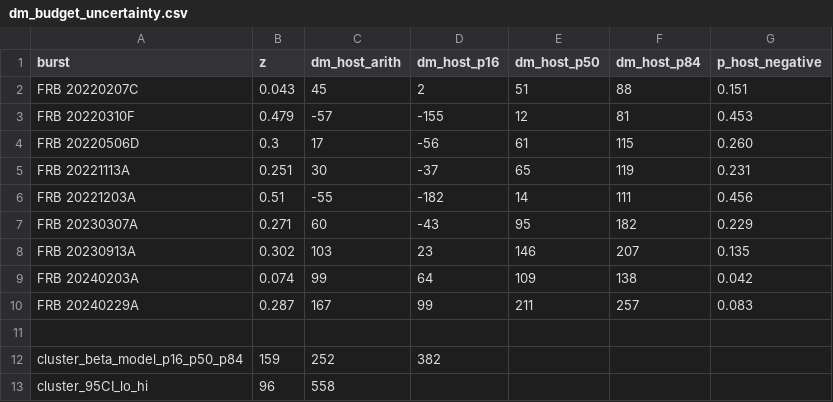
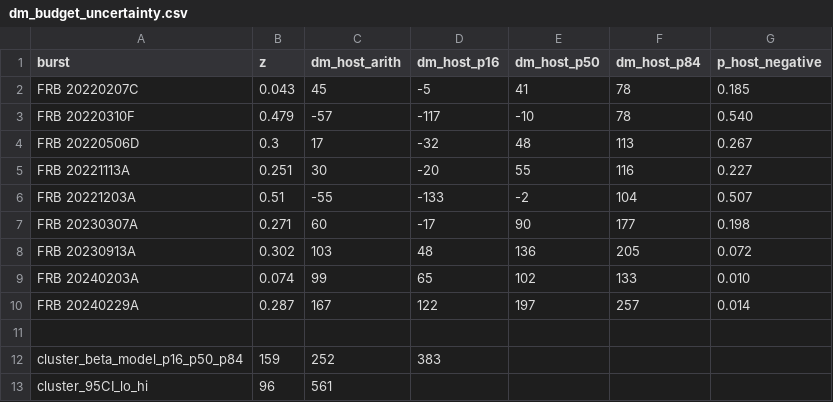
Before and after one commit to jakobtfaber/Faber2026-analysis, a CSV file: scripts/dm_budget_uncertainty.csv, drawn as a sheet.

Commit message:
budget: re-base cosmic DM term on TNG-calibrated IGM log-normal (Connor 2025) (#40)
Replace the Macquart P(Delta) form with fixed sigma_DM = F z^{-1/2} for the
diffuse cosmic term in the DM_host forward model. The cosmic column is now
DM_IGM ~ LogNormal(mu(z), sigma(z)), with the redshift-dependent parameters from
the IllustrisTNG-300 bivariate fit of Walker et al. (2024), adopted via the
Connor et al. (2025, Nat. Astron. 9, 1226) reproduction package and rescaled to
f_IGM = 0.76 (+0.10/-0.11).

Rationale (all three are the physical point of Connor et al. 2025):
- sigma_DM does NOT follow the z^{-1/2} halo-Poisson scaling; diffuse scatter is
  dominated by non-Poissonian IGM filament/sheet intersection. The old form gave
  DM_cosmic a fractional width ~60-80%; the TNG IGM calibration gives ~20-37%.
- We map onto the IGM marginal, not the total DM_cos = DM_IGM + DM_X, because
  identified intervening halos are already carried by the separate DM_int census;
  the total would double-count them (that ~3x excess width was exactly DM_int's
  halo scatter).
- f_IGM = 0.76 (vs Macquart f_d = 0.84) lowers the IGM mean ~8-11%.

Impact: sharpens the two-population reading. The two high-z sightlines move to
P(DM_host<0) ~ 0.5 (20220310F 0.45->0.54; 20221203A 0.46->0.51); moderate-z
hosts become confidently positive (20240229A 0.08->0.01); every 68% interval
narrows 13-19%. Regenerates dm_budget_uncertainty.csv and dm_host_posteriors.

Adds Connor2024 and Walker2024 to bib/refs.bib (metadata verified vs CrossRef).
Referee item: fiducial DM-prior sign-off.

```diff
--- a/scripts/dm_budget_uncertainty.csv
+++ b/scripts/dm_budget_uncertainty.csv
@@ -1,13 +1,13 @@
 burst,z,dm_host_arith,dm_host_p16,dm_host_p50,dm_host_p84,p_host_negative
-FRB 20220207C,0.043,45,2,51,88,0.151
-FRB 20220310F,0.479,-57,-155,12,81,0.453
-FRB 20220506D,0.3,17,-56,61,115,0.260
-FRB 20221113A,0.251,30,-37,65,119,0.231
-FRB 20221203A,0.51,-55,-182,14,111,0.456
-FRB 20230307A,0.271,60,-43,95,182,0.229
-FRB 20230913A,0.302,103,23,146,207,0.135
-FRB 20240203A,0.074,99,64,109,138,0.042
-FRB 20240229A,0.287,167,99,211,257,0.083
+FRB 20220207C,0.043,45,-5,41,78,0.185
+FRB 20220310F,0.479,-57,-117,-10,78,0.540
+FRB 20220506D,0.3,17,-32,48,113,0.267
+FRB 20221113A,0.251,30,-20,55,116,0.227
+FRB 20221203A,0.51,-55,-133,-2,104,0.507
+FRB 20230307A,0.271,60,-17,90,177,0.198
+FRB 20230913A,0.302,103,48,136,205,0.072
+FRB 20240203A,0.074,99,65,102,133,0.010
+FRB 20240229A,0.287,167,122,197,257,0.014
 
-cluster_beta_model_p16_p50_p84,159,252,382
-cluster_95CI_lo_hi,96,558
+cluster_beta_model_p16_p50_p84,159,252,383
+cluster_95CI_lo_hi,96,561
```
Also changed, not shown: 3 other files.
